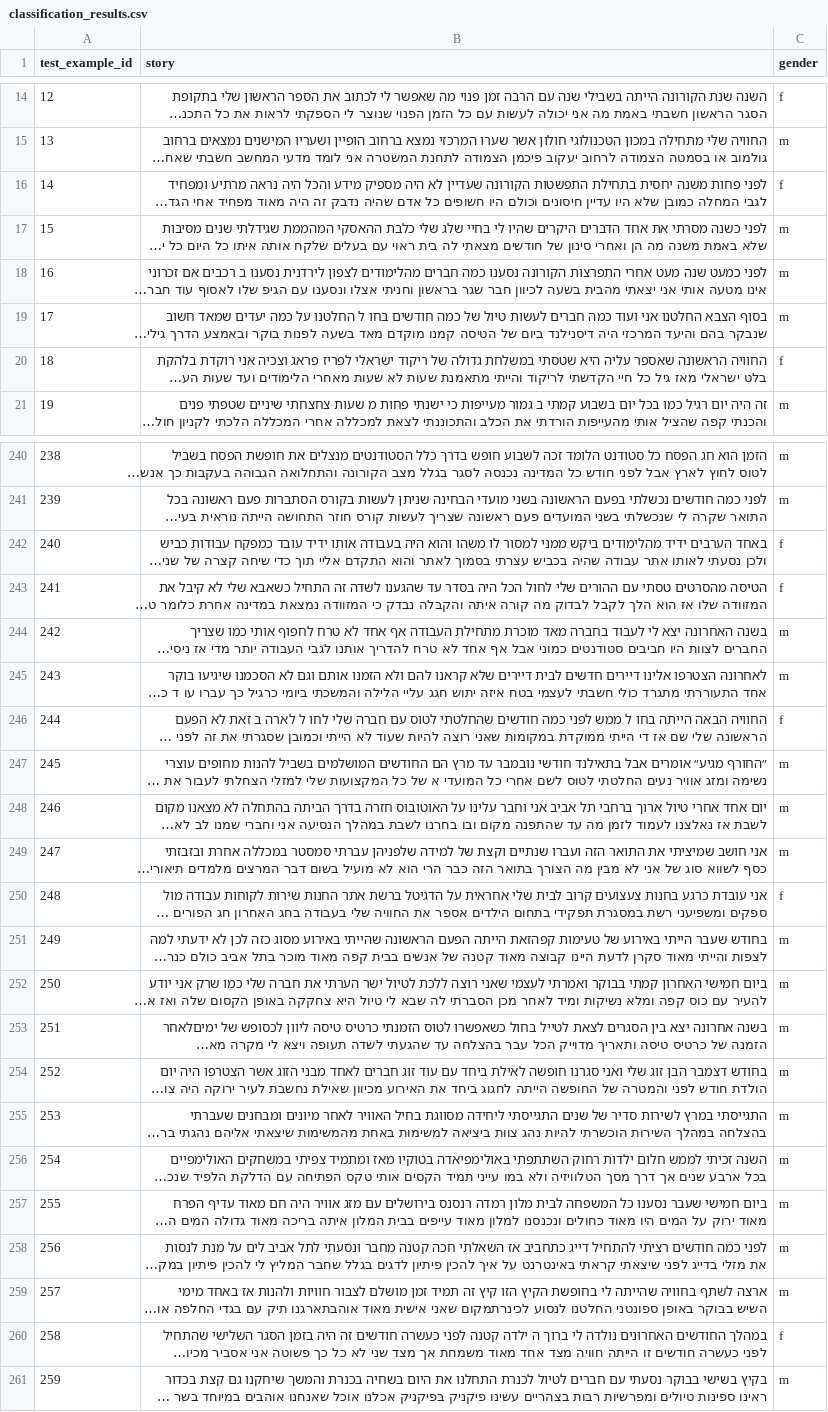
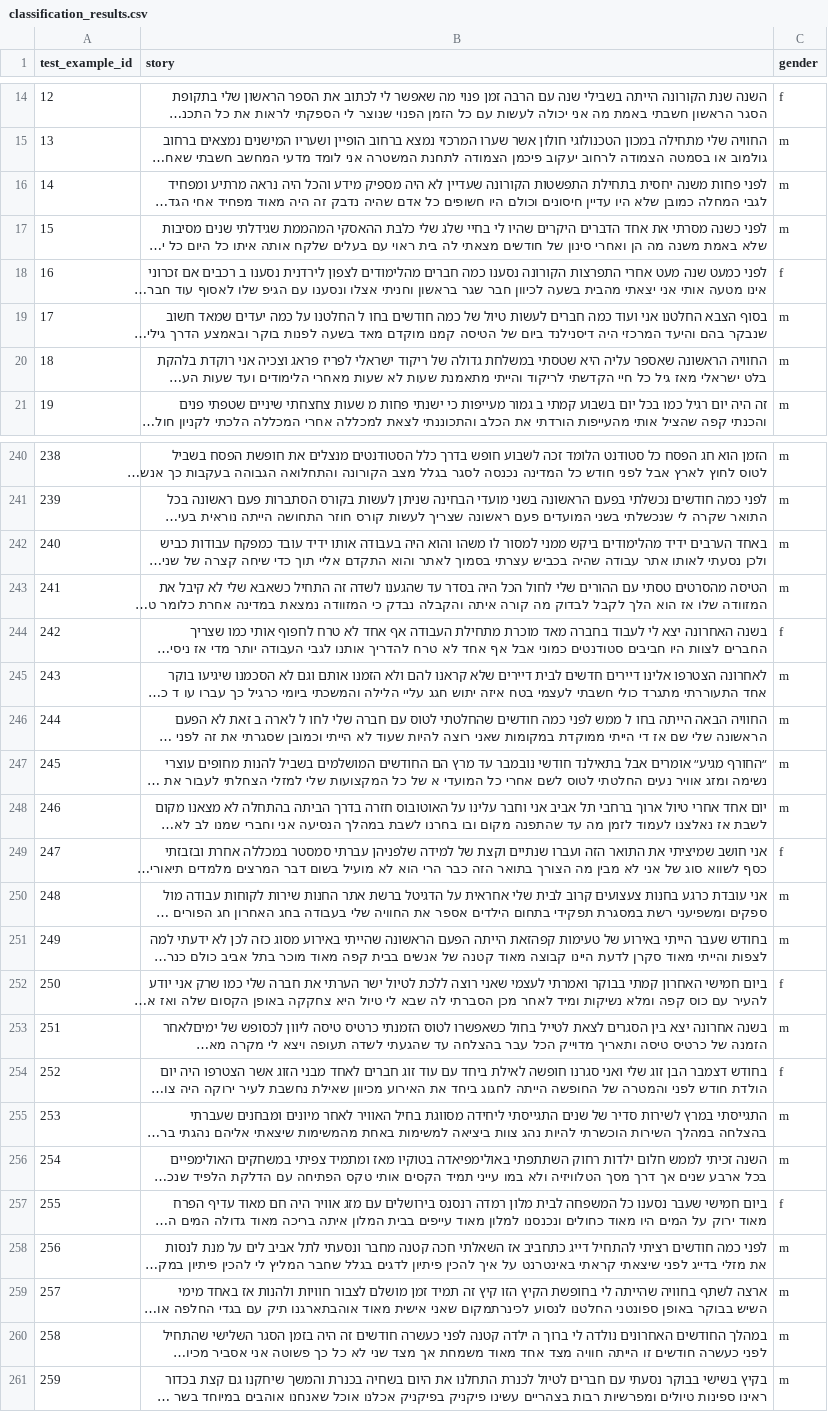
Before and after one commit to adimalka14/Gender-Prediction-from-Text-Analyzing-Language-Patterns-for-Author-Gender-Classification, a CSV file: classification_results.csv, drawn as a sheet; only a part is shown, gaps mark what is left out; long unchanged cells end in …; the diff covers the shown part only; the diff names each change by its address in the sheet, - before the commit and + after, or states it on an @@ line.

```diff
--- a/classification_results.csv
+++ b/classification_results.csv
-C16 (gender): f
+C16 (gender): m
-C18 (gender): m
+C18 (gender): f
-C20 (gender): f
+C20 (gender): m
-C242:C243 (gender): f
+C242:C243 (gender): m
-C244 (gender): m
+C244 (gender): f
-C246 (gender): f
+C246 (gender): m
-C249 (gender): m
+C249 (gender): f
-C250 (gender): f
+C250 (gender): m
-C252 (gender): m
+C252 (gender): f
-C254 (gender): m
+C254 (gender): f
-C257 (gender): m
+C257 (gender): f
-C260 (gender): f
+C260 (gender): m
```
Also changed, not shown: 47 edited cells elsewhere in this file, 1 other file.
